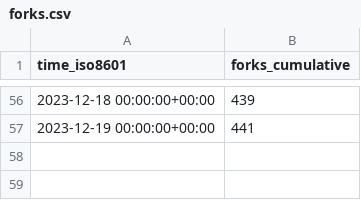
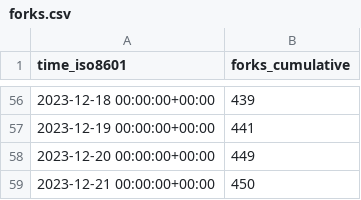
Before and after one commit to hokhyk/superduperdb, a CSV file: SuperDuperDB/superduperdb/ghrs-data/forks.csv, drawn as a sheet; only a part is shown, gaps mark what is left out.

```diff
--- a/SuperDuperDB/superduperdb/ghrs-data/forks.csv
+++ b/SuperDuperDB/superduperdb/ghrs-data/forks.csv
@@ -57 +57,3 @@ time_iso8601,forks_cumulative
 2023-12-19 00:00:00+00:00,441
+2023-12-20 00:00:00+00:00,449
+2023-12-21 00:00:00+00:00,450
```
Also changed, not shown: SuperDuperDB/superduperdb/ghrs-data/stargazers.csv.
